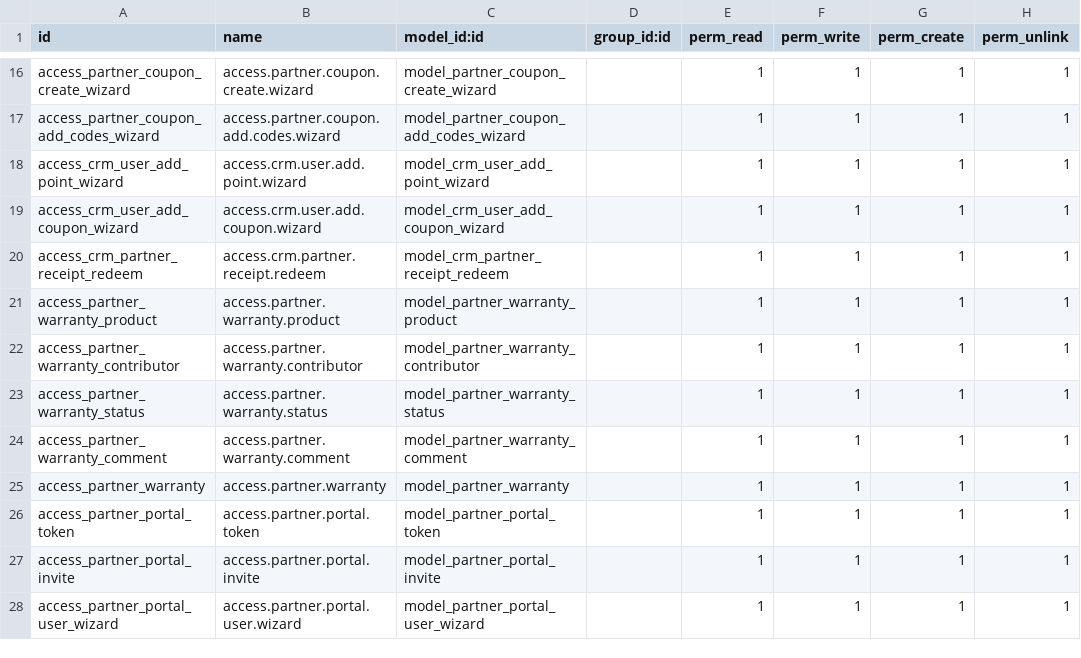
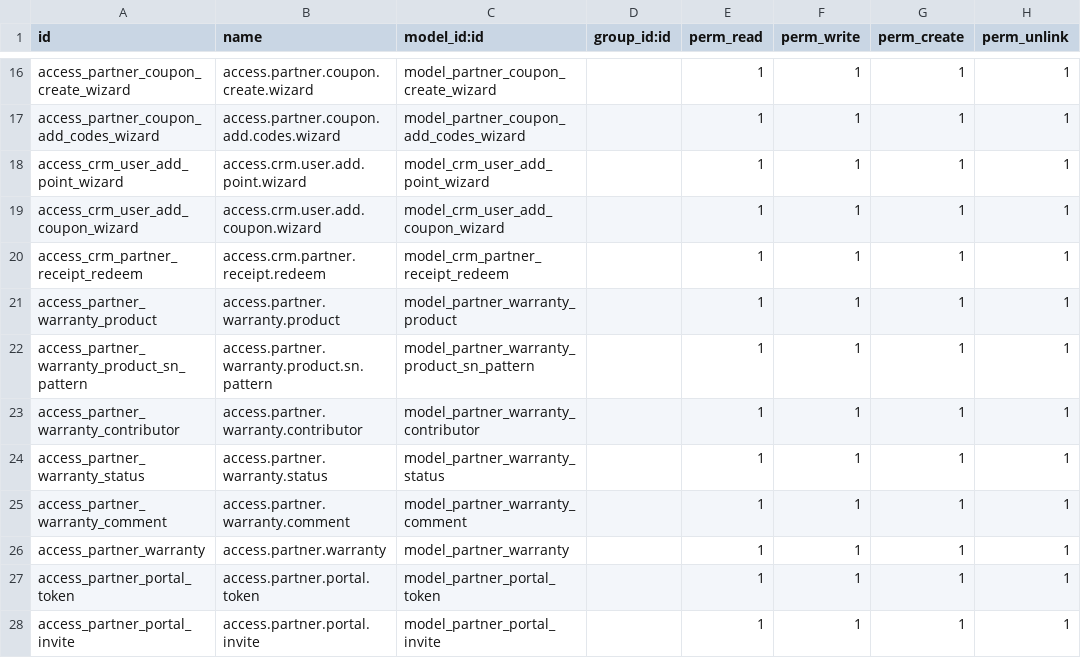
Before and after one commit to BOPP-CRM/bopp-odoo, a CSV file: src/crm_custom/security/ir.model.access.csv, drawn as a sheet; only a part is shown, gaps mark what is left out; the shorter side is filled out with more unchanged rows; the diff names each change by its address in the sheet, - before the commit and + after, or states it on an @@ line.

```diff
--- a/src/crm_custom/security/ir.model.access.csv
+++ b/src/crm_custom/security/ir.model.access.csv
+row 22: access_partner_warranty_product_sn_pattern | access.partner.warranty.product.sn.pattern | model_partner_warranty_product_sn_pattern |  | 1 | 1 | 1 | 1
```
Also changed, not shown: 10 other files.
